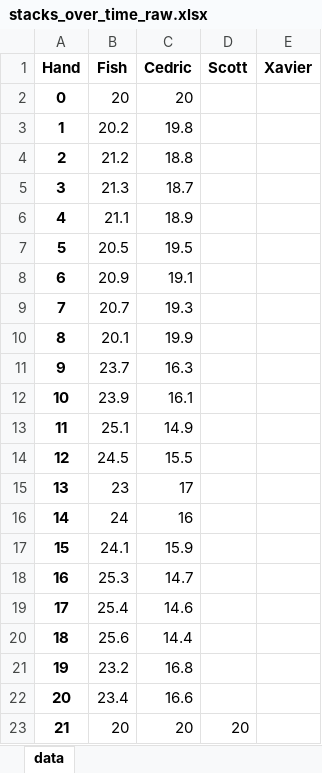
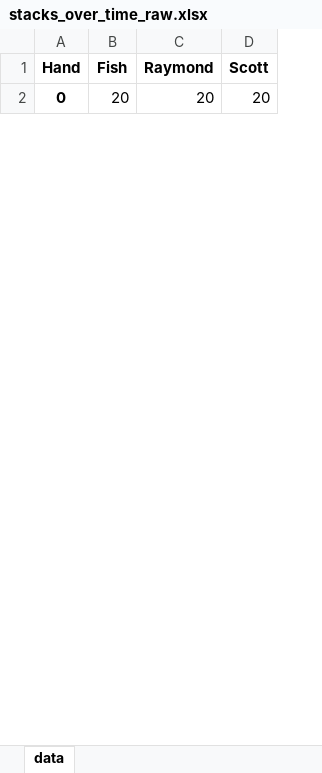
Before and after one commit to ibnerd007/Poker-Stats, an Excel workbook: Outputs/stacks_over_time_raw.xlsx, sheet data, drawn as a sheet; only a part is shown; values as stored, in another font and other column widths than the file's, no borders; charts and pictures not drawn; removed rows and columns are numbered as before the commit, all else as after; the diff covers the shown part only; the diff names each change by its address in the sheet, - before the commit and + after, or states it on an @@ line.

```diff
--- a/Outputs/stacks_over_time_raw.xlsx (sheet data)
+++ b/Outputs/stacks_over_time_raw.xlsx (sheet data)
-column C (Cedric), row 23: 20
+column C (Raymond), row 2: 20
-column E (Xavier), empty
-row 2: 0 | 20 | 20
-row 3: 1 | 20.2 | 19.8
-row 4: 2 | 21.2 | 18.8
-row 5: 3 | 21.3 | 18.7
-row 6: 4 | 21.1 | 18.9
-row 7: 5 | 20.5 | 19.5
-row 8: 6 | 20.9 | 19.1
-row 9: 7 | 20.7 | 19.3
-row 10: 8 | 20.1 | 19.9
-row 11: 9 | 23.7 | 16.3
-row 12: 10 | 23.9 | 16.1
-row 13: 11 | 25.1 | 14.9
-row 14: 12 | 24.5 | 15.5
-row 15: 13 | 23 | 17
-row 16: 14 | 24 | 16
-row 17: 15 | 24.1 | 15.9
-row 18: 16 | 25.3 | 14.7
-row 19: 17 | 25.4 | 14.6
-row 20: 18 | 25.6 | 14.4
-row 21: 19 | 23.2 | 16.8
-row 22: 20 | 23.4 | 16.6
@@ column A (Hand) renumbered in row 2 @@
```
Also changed, not shown: other rows of this sheet, charts or pictures, Outputs/net_over_time_avg.xlsx, Outputs/net_over_time_raw.xlsx, 8 other files.
